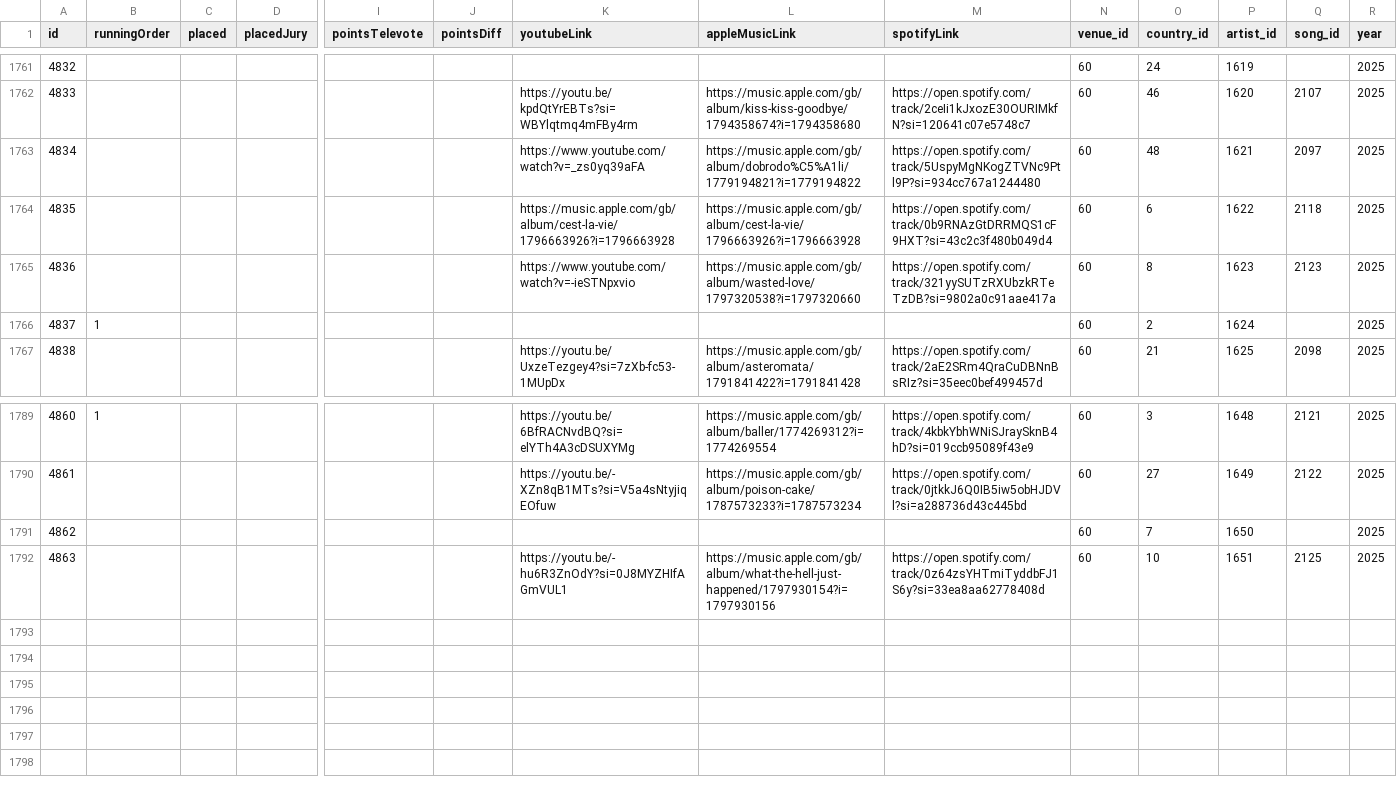
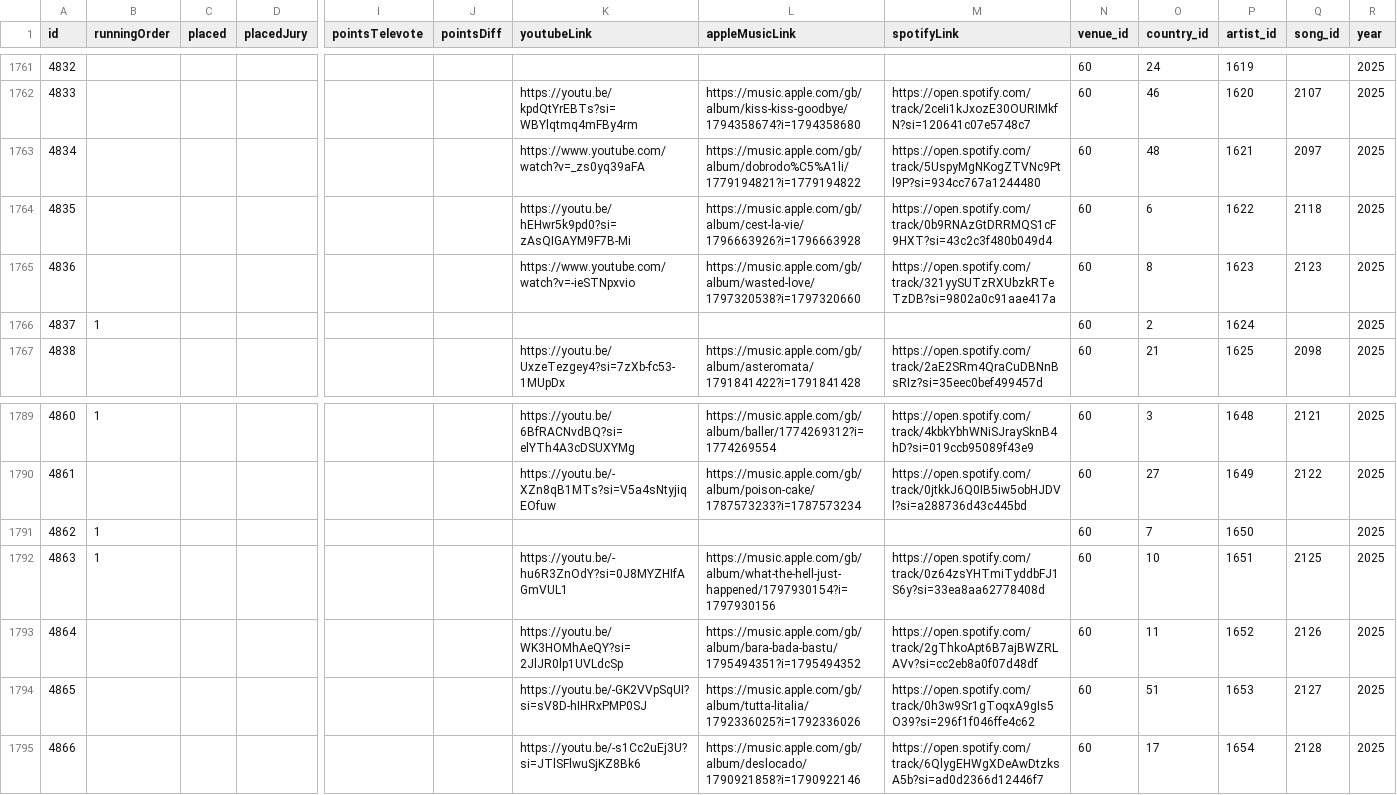
Before and after one commit to dannisteele/Eurovision-allocator, a CSV file: Set_Lists/CSV/Performance.csv, drawn as a sheet; only a part is shown, gaps mark what is left out; rows hold the shown columns only; the diff names each change by its address in the sheet, - before the commit and + after, or states it on an @@ line.

```diff
--- a/Set_Lists/CSV/Performance.csv
+++ b/Set_Lists/CSV/Performance.csv
-K1764 (youtubeLink): https://music.apple.com/gb/album/cest-la-vie/1796663926?i=1796663928
+K1764 (youtubeLink): https://youtu.be/hEHwr5k9pd0?si=zAsQIGAYM9F7B-Mi
-B1791:B1792 (runningOrder): (empty)
+B1791:B1792 (runningOrder): 1
+row 1793: 4864 |  |  |  |  |  | https://youtu.be/WK3HOMhAeQY?si=2JlJR0lp1UVLdcSp | https://music.apple.com/gb/album/bara-bada-bastu/1795494351?i=1795494352 | https://open.spotify.com/track/2gThkoApt6B7ajBWZRLAVv?si=cc2eb8a0f07d48df | 60 | 11 | 1652 | 2126 | 2025
+row 1794: 4865 |  |  |  |  |  | https://youtu.be/-GK2VVpSqUI?si=sV8D-hIHRxPMP0SJ | https://music.apple.com/gb/album/tutta-litalia/1792336025?i=1792336026 | https://open.spotify.com/track/0h3w9Sr1gToqxA9gIs5O39?si=296f1f046ffe4c62 | 60 | 51 | 1653 | 2127 | 2025
+row 1795: 4866 |  |  |  |  |  | https://youtu.be/-s1Cc2uEj3U?si=JTlSFlwuSjKZ8Bk6 | https://music.apple.com/gb/album/deslocado/1790921858?i=1790922146 | https://open.spotify.com/track/6QlygEHWgXDeAwDtzksA5b?si=ad0d2366d12446f7 | 60 | 17 | 1654 | 2128 | 2025
```
Also changed, not shown: Set_Lists/CSV/2025.csv, Set_Lists/CSV/Song.csv, 6 other files.
